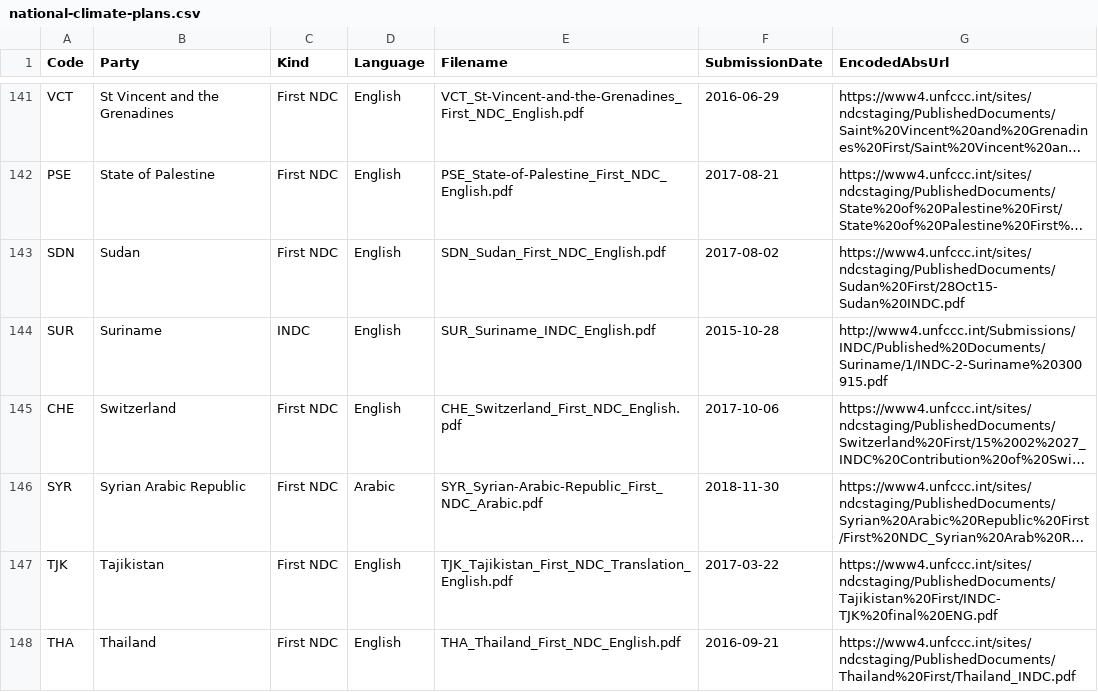
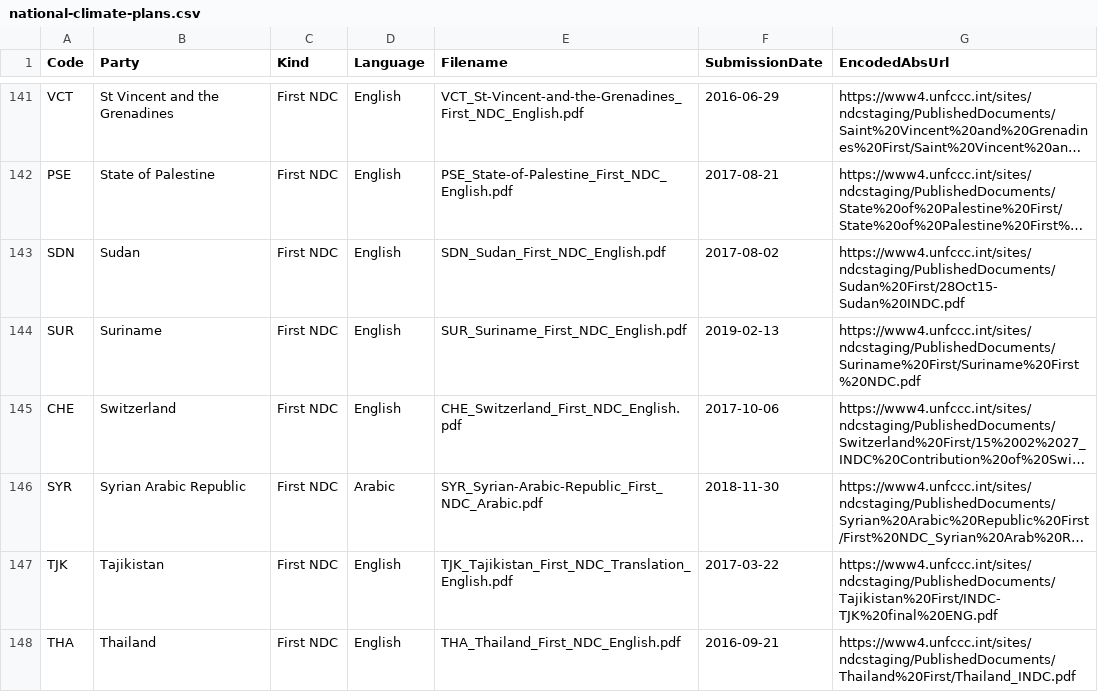
Before and after one commit to openclimatedata/national-climate-plans, a CSV file: data/national-climate-plans.csv, drawn as a sheet; only a part is shown, gaps mark what is left out; long unchanged cells end in …; the diff names each change by its address in the sheet, - before the commit and + after, or states it on an @@ line.

Commit message:
Update with Suriname

```diff
--- a/data/national-climate-plans.csv
+++ b/data/national-climate-plans.csv
-C144 (Kind): INDC
+C144 (Kind): First NDC
-E144 (Filename): SUR_Suriname_INDC_English.pdf
+E144 (Filename): SUR_Suriname_First_NDC_English.pdf
-F144 (SubmissionDate): 2015-10-28
+F144 (SubmissionDate): 2019-02-13
-G144 (EncodedAbsUrl): http://www4.unfccc.int/Submissions/INDC/Published%20Documents/Suriname/1/INDC-2-Suriname%20300915.pdf
+G144 (EncodedAbsUrl): https://www4.unfccc.int/sites/ndcstaging/PublishedDocuments/Suriname%20First/Suriname%20First%20NDC.pdf
```
Also changed, not shown: 1 other file.
